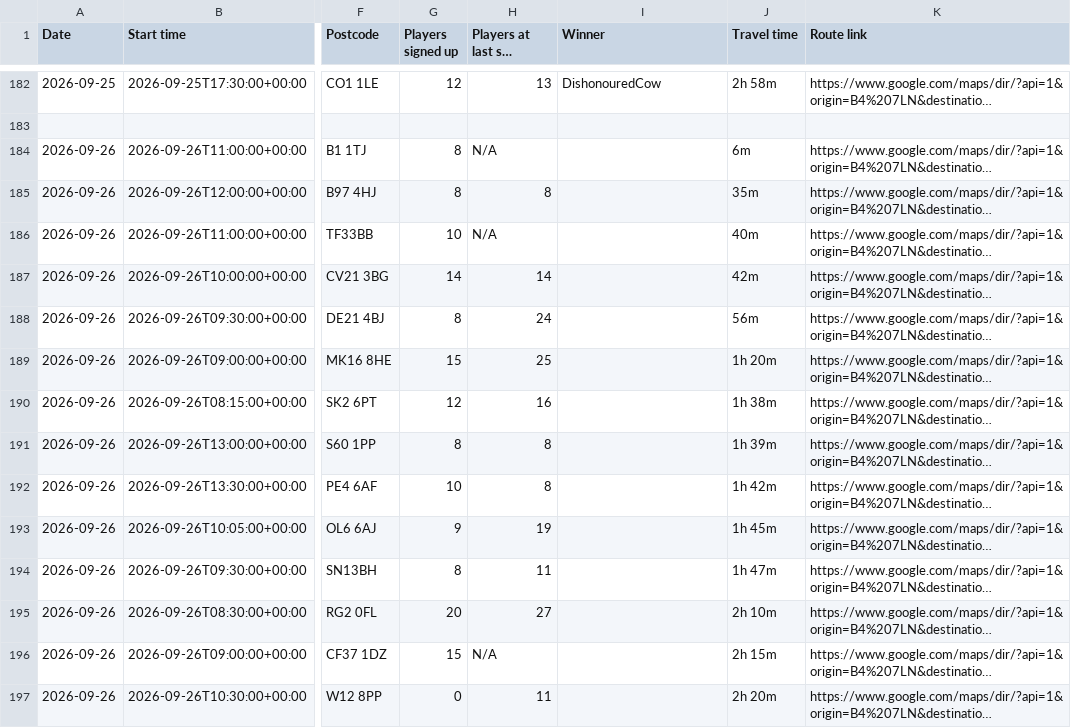
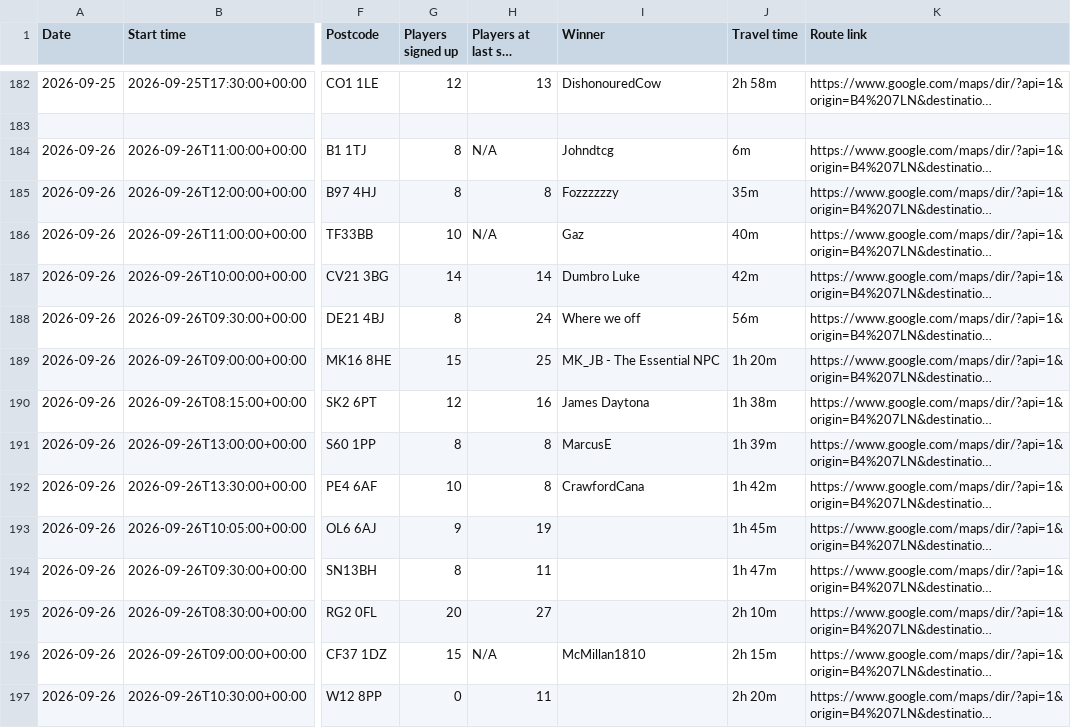
Before and after one commit to 5uperdan/playhub-upcoming-set-champs-web-ui, a CSV file: docs/upcoming_B4_7LN.csv, drawn as a sheet; only a part is shown, gaps mark what is left out; long unchanged cells end in …; the diff covers the shown part only; the diff names each change by its address in the sheet, - before the commit and + after, or states it on an @@ line.

```diff
--- a/docs/upcoming_B4_7LN.csv
+++ b/docs/upcoming_B4_7LN.csv
-I184 (Winner): (empty)
+I184 (Winner): Johndtcg
-I185 (Winner): (empty)
+I185 (Winner): Fozzzzzzy
-I186 (Winner): (empty)
+I186 (Winner): Gaz
-I187 (Winner): (empty)
+I187 (Winner): Dumbro Luke
-I188 (Winner): (empty)
+I188 (Winner): Where we off
-I189 (Winner): (empty)
+I189 (Winner): MK_JB - The Essential NPC
-I190 (Winner): (empty)
+I190 (Winner): James Daytona
-I191 (Winner): (empty)
+I191 (Winner): MarcusE
-I192 (Winner): (empty)
+I192 (Winner): CrawfordCana
-I196 (Winner): (empty)
+I196 (Winner): McMillan1810
```
Also changed, not shown: 17 edited cells elsewhere in this file, docs/upcoming_CV6_1GF.csv, docs/upcoming_DA13_9DJ.csv, 11 other files.
